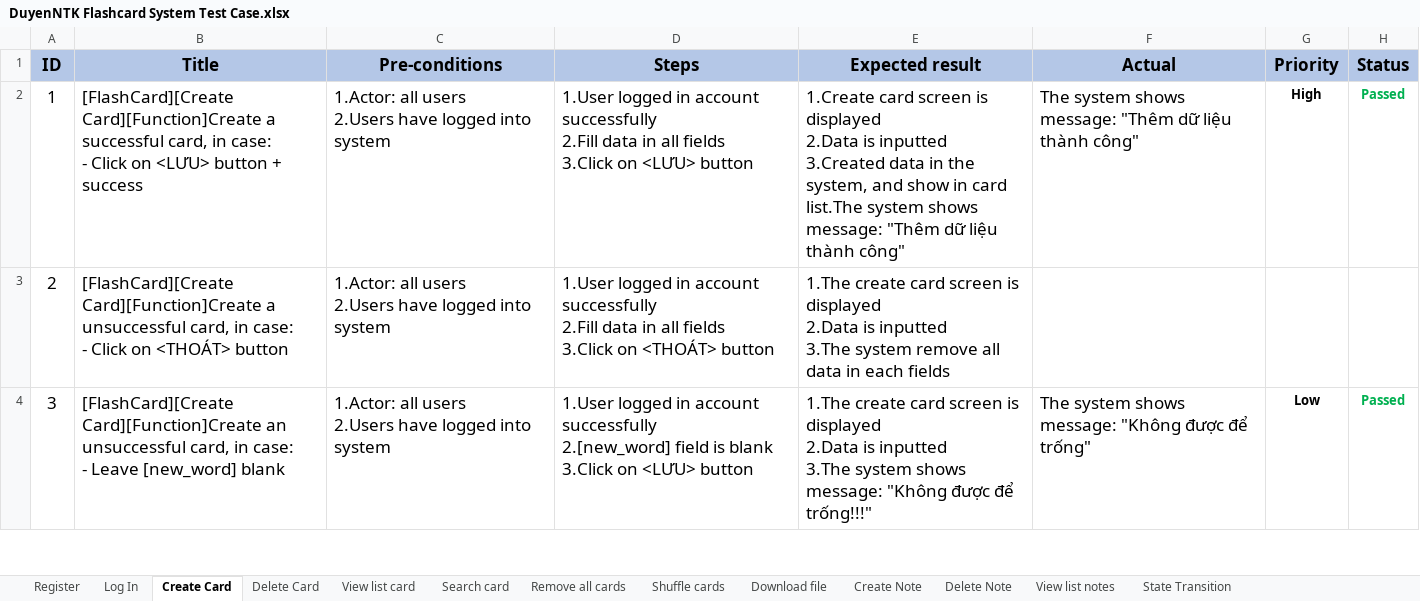
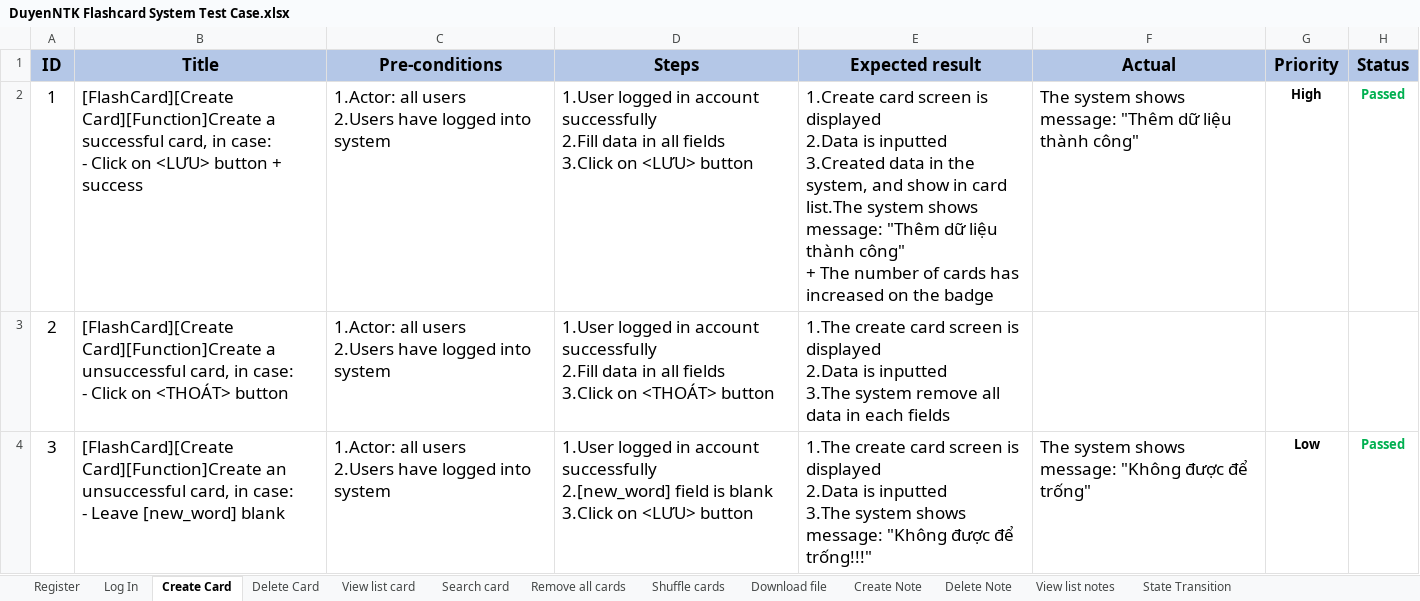
Before and after one commit to duyenqa/learn-writing-english, an Excel workbook: manual_test/DuyenNTK Flashcard System Test Case.xlsx, sheet Create Card, drawn as a sheet; only a part is shown; values as stored, in another font and other column widths than the file's, no borders; conditional formats not drawn; ↵ is a line break in a cell; the diff names each change by its address in the sheet, - before the commit and + after, or states it on an @@ line.

```diff
--- a/manual_test/DuyenNTK Flashcard System Test Case.xlsx (sheet Create Card)
+++ b/manual_test/DuyenNTK Flashcard System Test Case.xlsx (sheet Create Card)
-E2 (Expected result): …thành công"
+E2 (Expected result): …thành công" ↵ + The number of cards has increased on the badge
```
Also changed, not shown: sheet Remove all cards, sheet Log In, sheet Delete Card.
